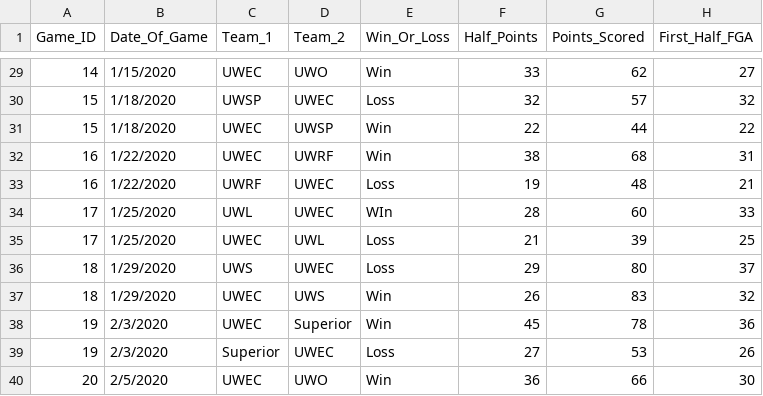
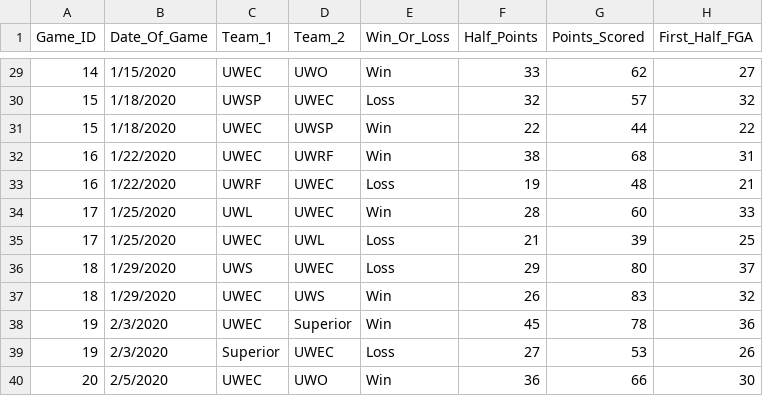
Before and after one commit to jreckin/FunAnalyticalStuff, a CSV file: wbb_stats.csv, drawn as a sheet; only a part is shown, gaps mark what is left out; the diff names each change by its address in the sheet, - before the commit and + after, or states it on an @@ line.

```diff
--- a/wbb_stats.csv
+++ b/wbb_stats.csv
-E34 (Win_Or_Loss): WIn
+E34 (Win_Or_Loss): Win
```
Also changed, not shown: Goals_2021 .csv, 2 other files.
